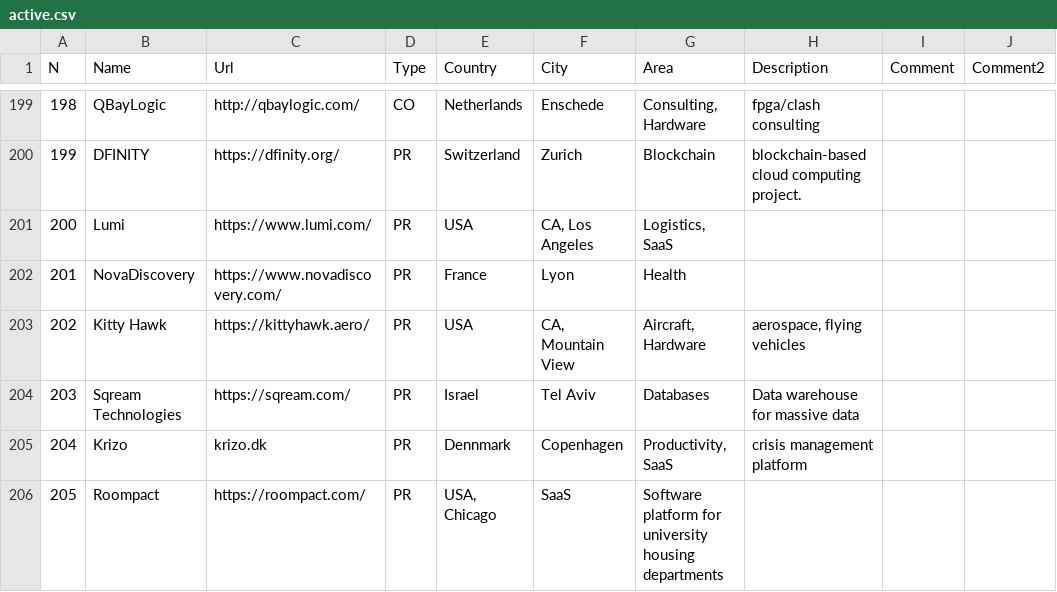
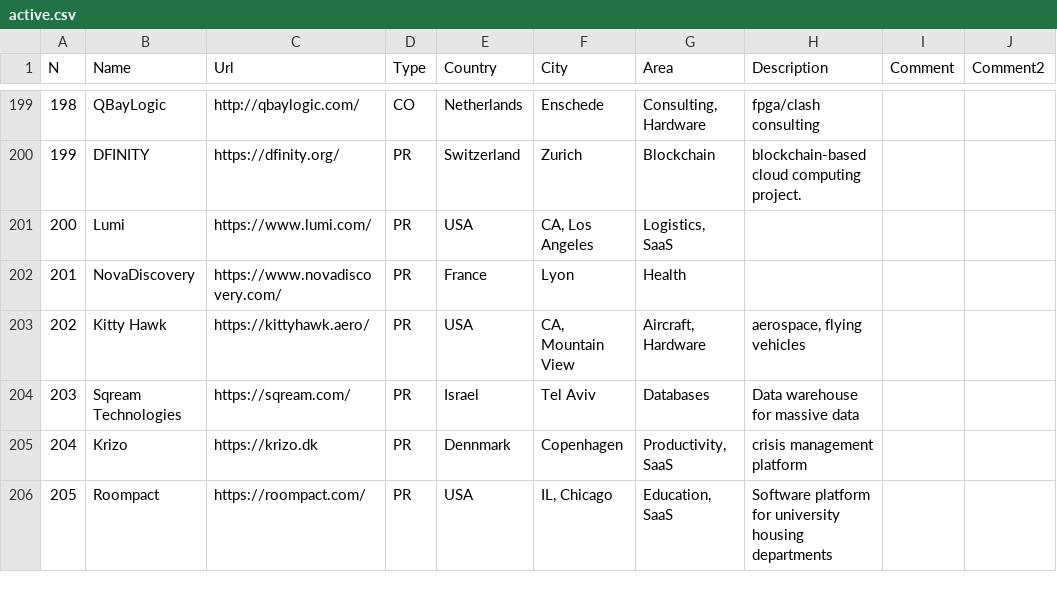
Before and after one commit to sigrlami/haskellcosm, a CSV file: companies/active.csv, drawn as a sheet; only a part is shown, gaps mark what is left out; the diff names each change by its address in the sheet, - before the commit and + after, or states it on an @@ line.

Commit message:
small cleanup

```diff
--- a/companies/active.csv
+++ b/companies/active.csv
-C205 (Url): krizo.dk
+C205 (Url): https://krizo.dk
-E206 (Country): USA, Chicago
+E206 (Country): USA
-F206 (City): SaaS
+F206 (City): IL, Chicago
-G206 (Area): Software platform for university housing departments
+G206 (Area): Education, SaaS
-H206 (Description): (empty)
+H206 (Description): Software platform for university housing departments
```
